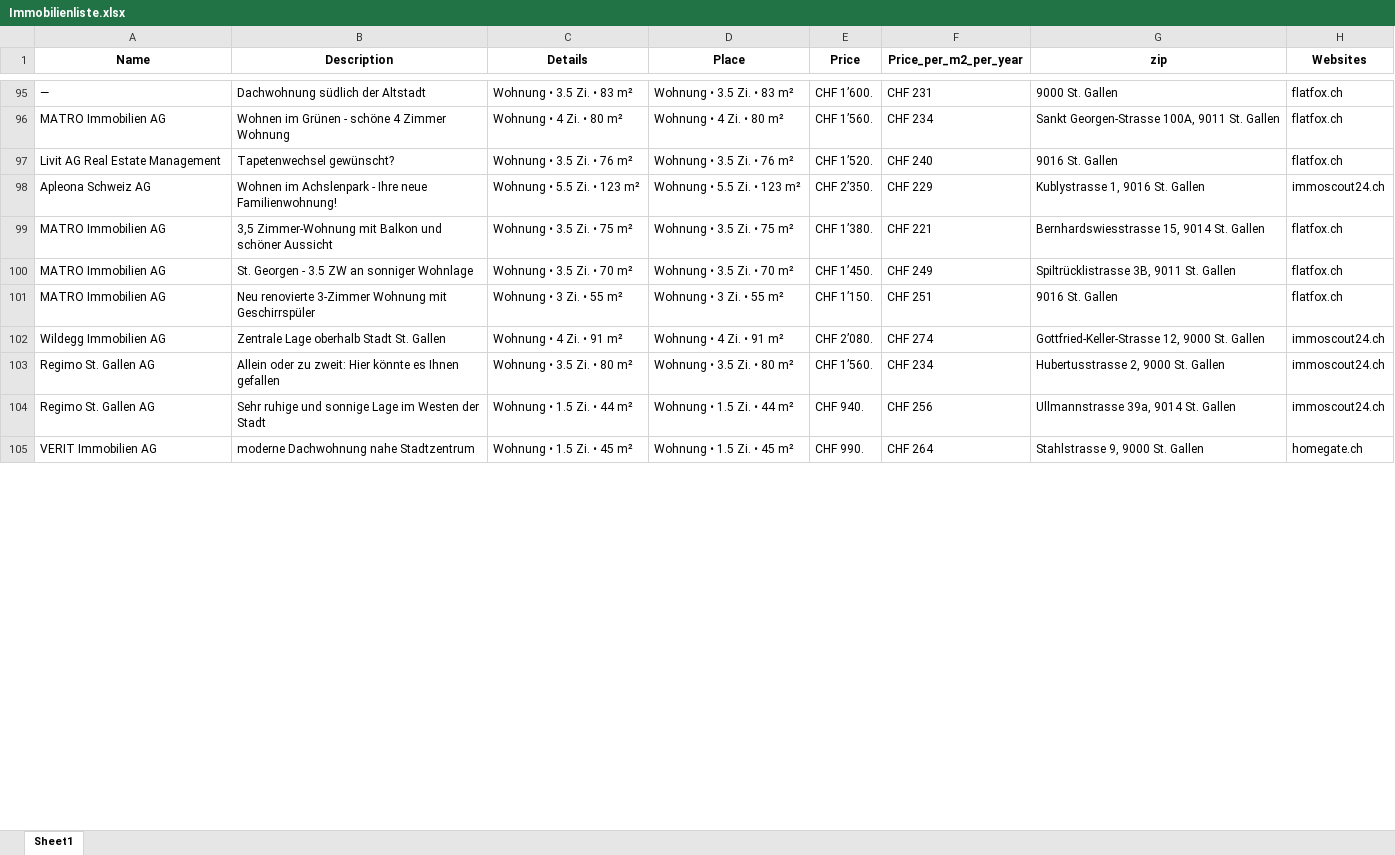
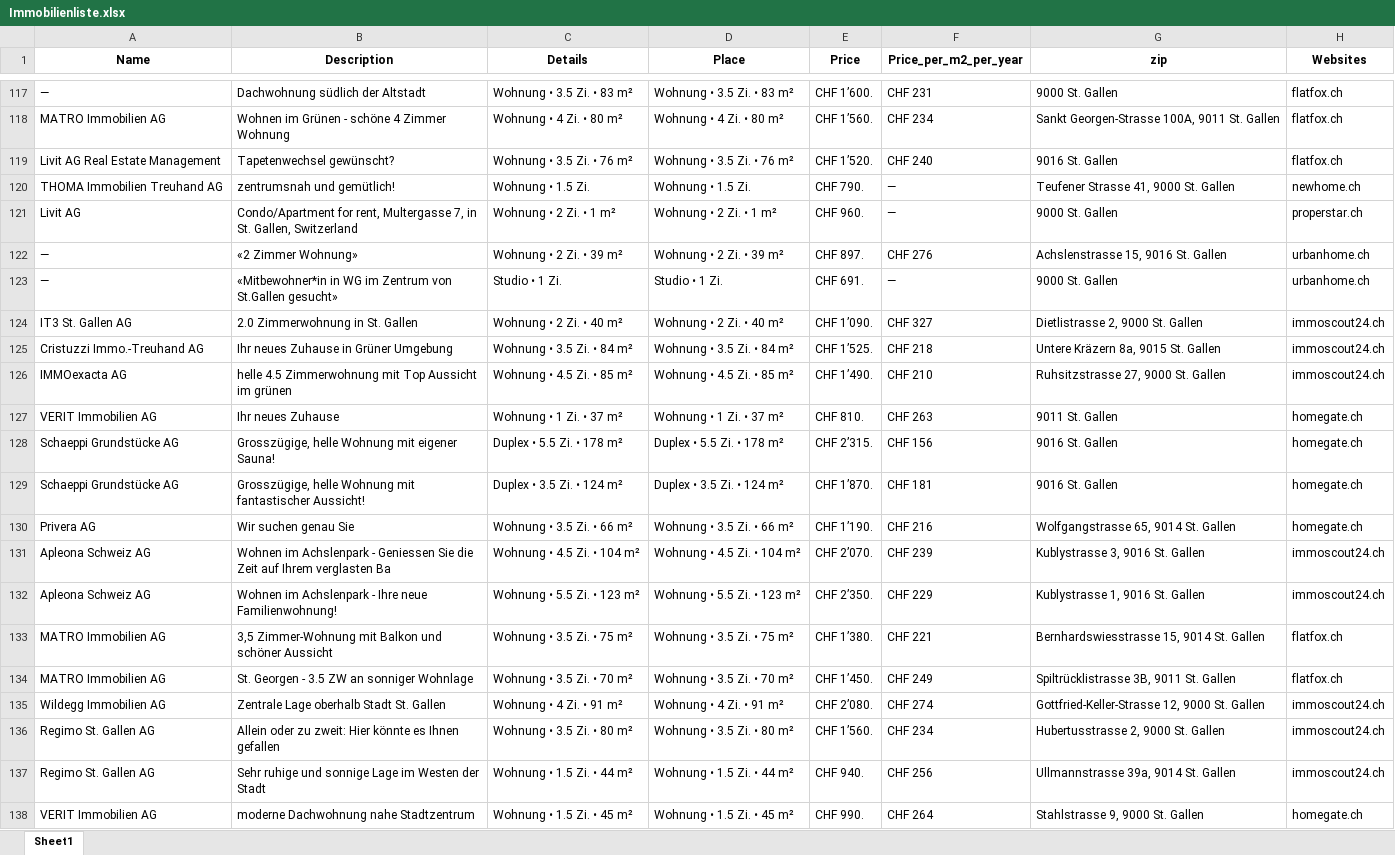
Before and after one commit to lorexzx/CS, an Excel workbook: Immobilienliste.xlsx, sheet Sheet1, drawn as a sheet; only a part is shown, gaps mark what is left out; values as stored, in another font and other column widths than the file's, no borders; removed rows and columns are numbered as before the commit, all else as after; the diff covers the shown part only; the diff names each change by its address in the sheet, - before the commit and + after, or states it on an @@ line.

Commit message:
Updated Immobilienliste via Workflow

```diff
--- a/Immobilienliste.xlsx (sheet Sheet1)
+++ b/Immobilienliste.xlsx (sheet Sheet1)
+row 120: THOMA Immobilien Treuhand AG | zentrumsnah und gemütlich! | Wohnung • 1.5 Zi. | Wohnung • 1.5 Zi. | CHF 790. | — | Teufener Strasse 41, 9000 St. Gallen | newhome.ch
+row 121: Livit AG | Condo/Apartment for rent, Multergasse 7, in St. Gallen, Switzerland | Wohnung • 2 Zi. • 1 m² | Wohnung • 2 Zi. • 1 m² | CHF 960. | — | 9000 St. Gallen | properstar.ch
+row 122: — | «2 Zimmer Wohnung» | Wohnung • 2 Zi. • 39 m² | Wohnung • 2 Zi. • 39 m² | CHF 897. | CHF 276 | Achslenstrasse 15, 9016 St. Gallen | urbanhome.ch
+row 123: — | «Mitbewohner*in in WG im Zentrum von St.Gallen gesucht» | Studio • 1 Zi. | Studio • 1 Zi. | CHF 691. | — | 9000 St. Gallen | urbanhome.ch
+row 124: IT3 St. Gallen AG | 2.0 Zimmerwohnung in St. Gallen | Wohnung • 2 Zi. • 40 m² | Wohnung • 2 Zi. • 40 m² | CHF 1’090. | CHF 327 | Dietlistrasse 2, 9000 St. Gallen | immoscout24.ch
+row 125: Cristuzzi Immo.-Treuhand AG | Ihr neues Zuhause in Grüner Umgebung | Wohnung • 3.5 Zi. • 84 m² | Wohnung • 3.5 Zi. • 84 m² | CHF 1’525. | CHF 218 | Untere Kräzern 8a, 9015 St. Gallen | immoscout24.ch
+row 126: IMMOexacta AG | helle 4.5 Zimmerwohnung mit Top Aussicht im grünen | Wohnung • 4.5 Zi. • 85 m² | Wohnung • 4.5 Zi. • 85 m² | CHF 1’490. | CHF 210 | Ruhsitzstrasse 27, 9000 St. Gallen | immoscout24.ch
+row 127: VERIT Immobilien AG | Ihr neues Zuhause | Wohnung • 1 Zi. • 37 m² | Wohnung • 1 Zi. • 37 m² | CHF 810. | CHF 263 | 9011 St. Gallen | homegate.ch
+row 128: Schaeppi Grundstücke AG | Grosszügige, helle Wohnung mit eigener Sauna! | Duplex • 5.5 Zi. • 178 m² | Duplex • 5.5 Zi. • 178 m² | CHF 2’315. | CHF 156 | 9016 St. Gallen | homegate.ch
+row 129: Schaeppi Grundstücke AG | Grosszügige, helle Wohnung mit fantastischer Aussicht! | Duplex • 3.5 Zi. • 124 m² | Duplex • 3.5 Zi. • 124 m² | CHF 1’870. | CHF 181 | 9016 St. Gallen | homegate.ch
+row 130: Privera AG | Wir suchen genau Sie | Wohnung • 3.5 Zi. • 66 m² | Wohnung • 3.5 Zi. • 66 m² | CHF 1’190. | CHF 216 | Wolfgangstrasse 65, 9014 St. Gallen | homegate.ch
+row 131: Apleona Schweiz AG | Wohnen im Achslenpark - Geniessen Sie die Zeit auf Ihrem verglasten Ba | Wohnung • 4.5 Zi. • 104 m² | Wohnung • 4.5 Zi. • 104 m² | CHF 2’070. | CHF 239 | Kublystrasse 3, 9016 St. Gallen | immoscout24.ch
-row 101: MATRO Immobilien AG | Neu renovierte 3-Zimmer Wohnung mit Geschirrspüler | Wohnung • 3 Zi. • 55 m² | Wohnung • 3 Zi. • 55 m² | CHF 1’150. | CHF 251 | 9016 St. Gallen | flatfox.ch
```
Also changed, not shown: 35 added rows, 46 removed rows and 37 edited cells elsewhere in this sheet.
